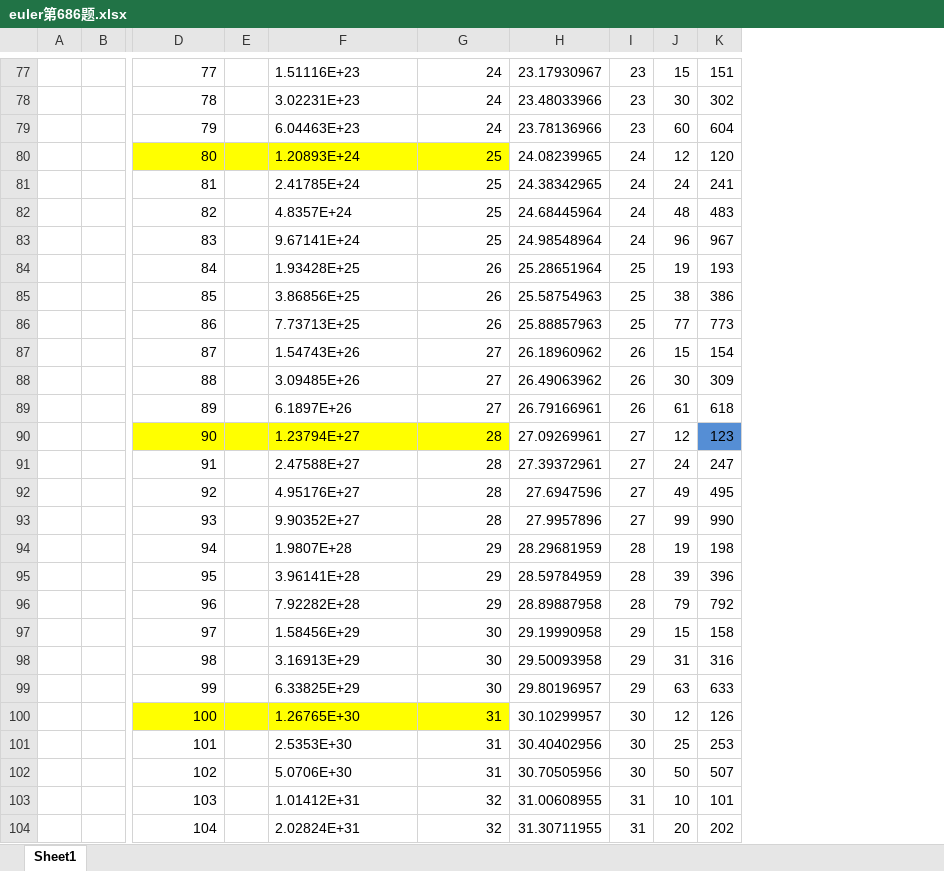
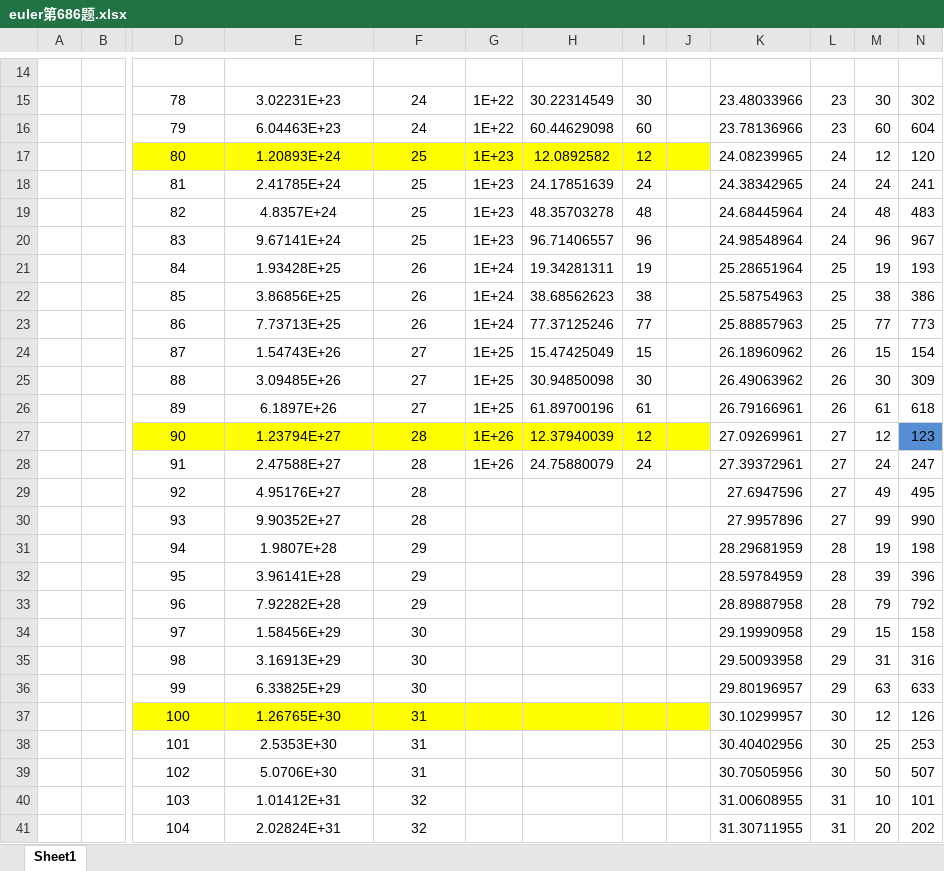
Before and after one commit to slofslb/rust-project-euler, an Excel workbook: euler686/euler第686题.xlsx, sheet Sheet1, drawn as a sheet; only a part is shown, gaps mark what is left out; values as stored, in another font and other column widths than the file's, no borders; conditional formats not drawn; removed rows and columns are numbered as before the commit, all else as after; rows hold the shown columns only; the diff covers the shown part only; the diff names each change by its address in the sheet, - before the commit and + after, or states it on an @@ line.

```diff
--- a/euler686/euler第686题.xlsx (sheet Sheet1)
+++ b/euler686/euler第686题.xlsx (sheet Sheet1)
-column E, empty
+column G, rows 15-28: 1E+22 | 1E+22 | 1E+23 | 1E+23 | 1E+23 | 1E+23 | 1E+24 | 1E+24 | 1E+24 | 1E+25 | 1E+25 | 1E+25 | 1E+26 | 1E+26
+column H, rows 15-28: 30.22314549 | 60.44629098 | 12.0892582 | 24.17851639 | 48.35703278 | 96.71406557 | 19.34281311 | 38.68562623 | 77.37125246 | 15.47425049 | 30.94850098 | 61.89700196 | 12.37940039 | 24.75880079
+column I, rows 15-28: 30 | 60 | 12 | 24 | 48 | 96 | 19 | 38 | 77 | 15 | 30 | 61 | 12 | 24
+column J, empty
-row 14:  |  | 77 |  | 1.51116E+23 | 24 | 23.17930967 | 23 | 15 | 151
+row 14: (empty)
-D15:D41 alignment: right
+D15:D41 alignment: center
-E15:E41 alignment: left
+E15:E41 alignment: center
-F15:F41 alignment: right
+F15:F41 alignment: center
```
Also changed, not shown: 2 added rows, 65 removed rows, 7 edited cells and cell formats elsewhere in this sheet, formulas that keep their value, 1 other file.
